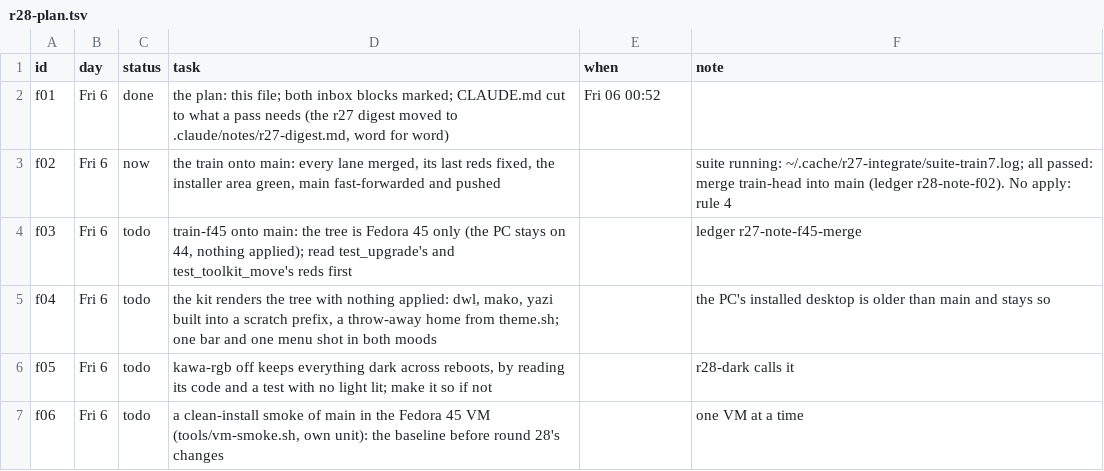
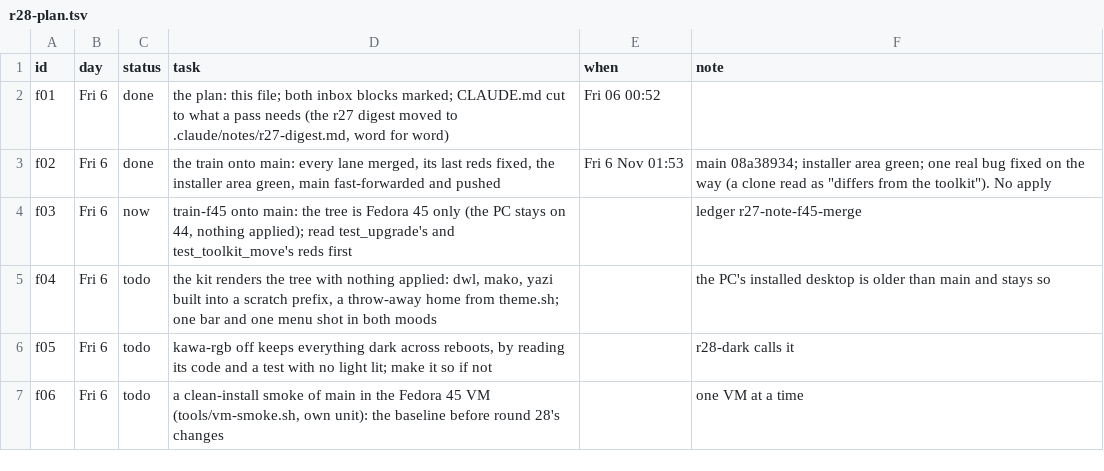
Before and after one commit to MoeDia/fedokawaii, a TSV file: .claude/notes/r28-plan.tsv, drawn as a sheet; only a part is shown.

```diff
--- a/.claude/notes/r28-plan.tsv
+++ b/.claude/notes/r28-plan.tsv
@@ -2,4 +2,4 @@ id	day	status	task	when	note
 f01	Fri 6	done	the plan: this file; both inbox blocks marked; CLAUDE.md cut to what a pass needs (the r27 digest moved to .claude/notes/r27-digest.md, word for word)	Fri 06 00:52	
-f02	Fri 6	now	the train onto main: every lane merged, its last reds fixed, the installer area green, main fast-forwarded and pushed		suite running: ~/.cache/r27-integrate/suite-train7.log; all passed: merge train-head into main (ledger r28-note-f02). No apply: rule 4
-f03	Fri 6	todo	train-f45 onto main: the tree is Fedora 45 only (the PC stays on 44, nothing applied); read test_upgrade's and test_toolkit_move's reds first		ledger r27-note-f45-merge
+f02	Fri 6	done	the train onto main: every lane merged, its last reds fixed, the installer area green, main fast-forwarded and pushed	Fri 6 Nov 01:53	main 08a38934; installer area green; one real bug fixed on the way (a clone read as "differs from the toolkit"). No apply
+f03	Fri 6	now	train-f45 onto main: the tree is Fedora 45 only (the PC stays on 44, nothing applied); read test_upgrade's and test_toolkit_move's reds first		ledger r27-note-f45-merge
 f04	Fri 6	todo	the kit renders the tree with nothing applied: dwl, mako, yazi built into a scratch prefix, a throw-away home from theme.sh; one bar and one menu shot in both moods		the PC's installed desktop is older than main and stays so
```
Also changed, not shown: 1 other file.
